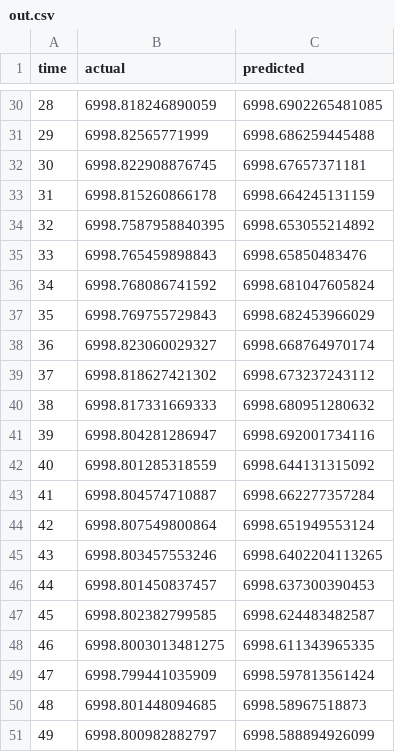
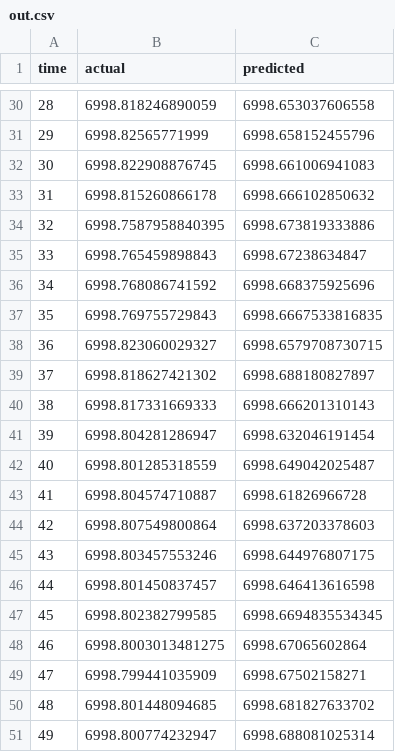
Before and after one commit to ThreeIngeniousPeppers/NN, a CSV file: plots/out.csv, drawn as a sheet; only a part is shown, gaps mark what is left out; the diff covers the shown part only.

```diff
--- a/plots/out.csv
+++ b/plots/out.csv
@@ -30,22 +30,22 @@ time,actual,predicted
-28,6998.818246890059,6998.6902265481085
-29,6998.82565771999,6998.686259445488
-30,6998.822908876745,6998.67657371181
-31,6998.815260866178,6998.664245131159
-32,6998.7587958840395,6998.653055214892
-33,6998.765459898843,6998.65850483476
-34,6998.768086741592,6998.681047605824
-35,6998.769755729843,6998.682453966029
-36,6998.823060029327,6998.668764970174
-37,6998.818627421302,6998.673237243112
-38,6998.817331669333,6998.680951280632
-39,6998.804281286947,6998.692001734116
-40,6998.801285318559,6998.644131315092
-41,6998.804574710887,6998.662277357284
-42,6998.807549800864,6998.651949553124
-43,6998.803457553246,6998.6402204113265
-44,6998.801450837457,6998.637300390453
-45,6998.802382799585,6998.624483482587
-46,6998.8003013481275,6998.611343965335
-47,6998.799441035909,6998.597813561424
-48,6998.801448094685,6998.58967518873
-49,6998.800982882797,6998.588894926099
+28,6998.818246890059,6998.653037606558
+29,6998.82565771999,6998.658152455796
+30,6998.822908876745,6998.661006941083
+31,6998.815260866178,6998.666102850632
+32,6998.7587958840395,6998.673819333886
+33,6998.765459898843,6998.67238634847
+34,6998.768086741592,6998.668375925696
+35,6998.769755729843,6998.6667533816835
+36,6998.823060029327,6998.6579708730715
+37,6998.818627421302,6998.688180827897
+38,6998.817331669333,6998.666201310143
+39,6998.804281286947,6998.632046191454
+40,6998.801285318559,6998.649042025487
+41,6998.804574710887,6998.61826966728
+42,6998.807549800864,6998.637203378603
+43,6998.803457553246,6998.644976807175
+44,6998.801450837457,6998.646413616598
+45,6998.802382799585,6998.6694835534345
+46,6998.8003013481275,6998.67065602864
+47,6998.799441035909,6998.67502158271
+48,6998.801448094685,6998.681827633702
+49,6998.800774232947,6998.688081025314
```
Also changed, not shown: 27 edited cells elsewhere in this file, plots/outmin.csv, 8 other files.
